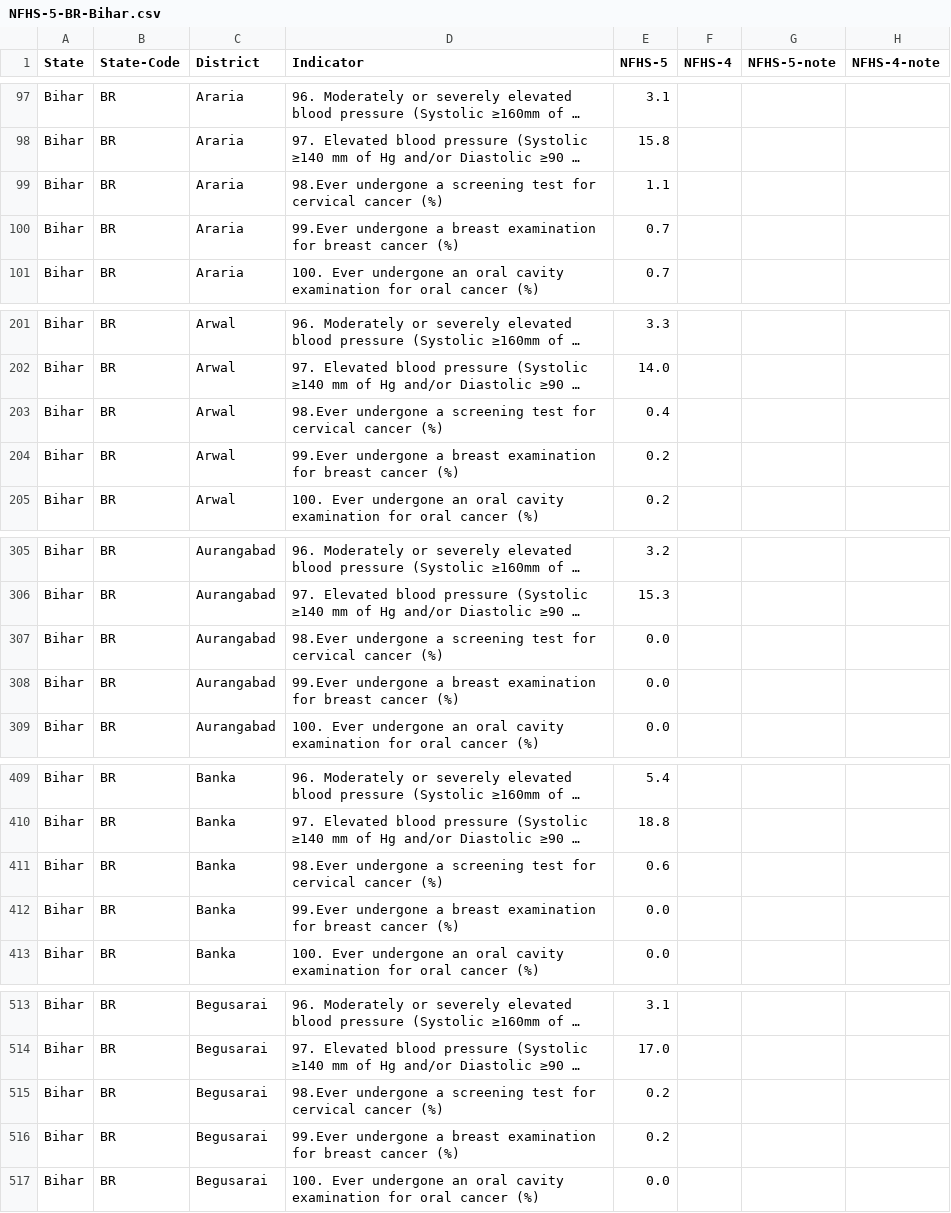
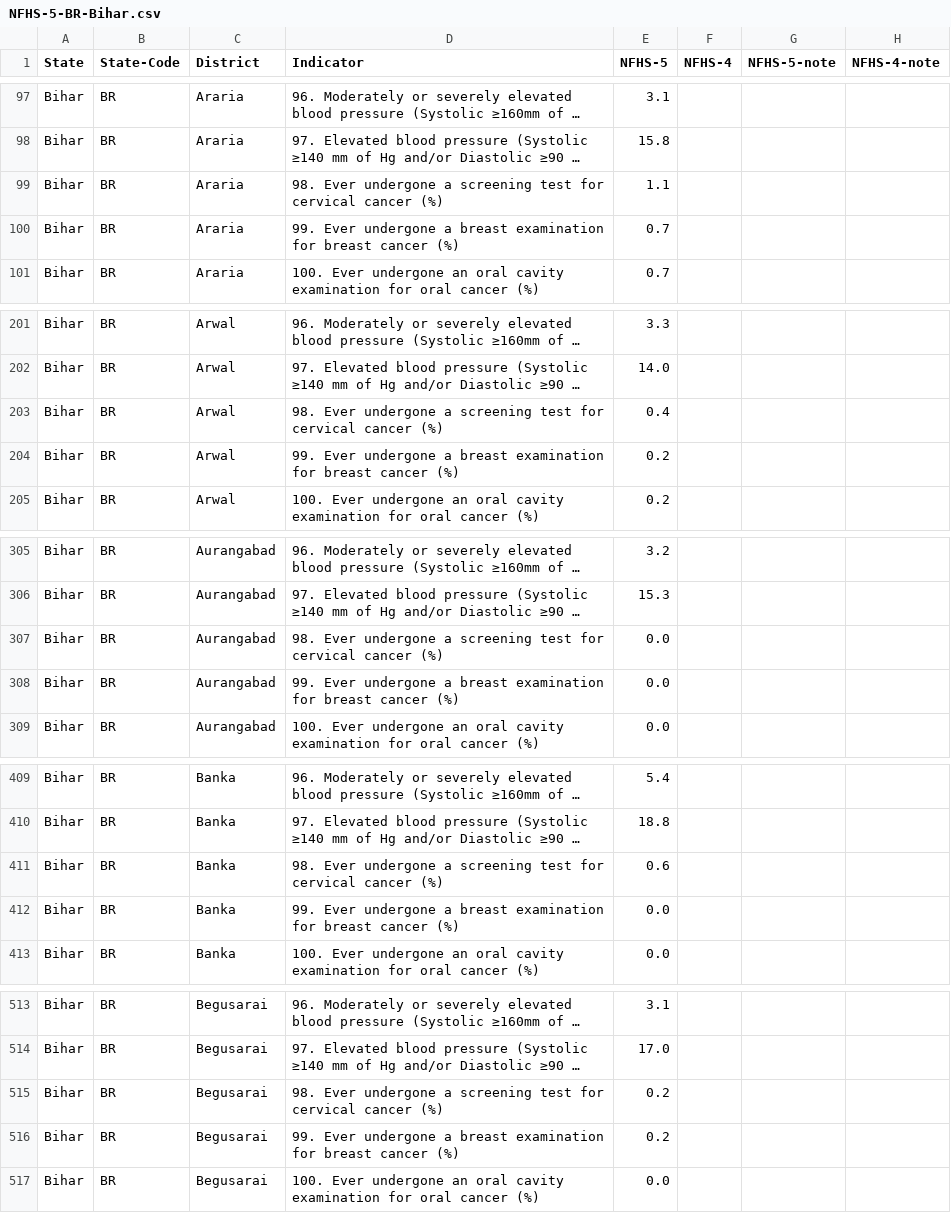
Before and after one commit to pratapvardhan/NFHS-5, a CSV file: district-level/NFHS-5-BR-Bihar.csv, drawn as a sheet; only a part is shown, gaps mark what is left out; long unchanged cells end in …; the diff covers the shown part only; the diff names each change by its address in the sheet, - before the commit and + after, or states it on an @@ line.

Commit message:
ENH: standardize indicator names

```diff
--- a/district-level/NFHS-5-BR-Bihar.csv
+++ b/district-level/NFHS-5-BR-Bihar.csv
-D99 (Indicator): 98.Ever undergone a…
+D99 (Indicator): 98. Ever undergone a…
-D100 (Indicator): 99.Ever undergone a…
+D100 (Indicator): 99. Ever undergone a…
-D203 (Indicator): 98.Ever undergone a…
+D203 (Indicator): 98. Ever undergone a…
-D204 (Indicator): 99.Ever undergone a…
+D204 (Indicator): 99. Ever undergone a…
-D307 (Indicator): 98.Ever undergone a…
+D307 (Indicator): 98. Ever undergone a…
-D308 (Indicator): 99.Ever undergone a…
+D308 (Indicator): 99. Ever undergone a…
-D411 (Indicator): 98.Ever undergone a…
+D411 (Indicator): 98. Ever undergone a…
-D412 (Indicator): 99.Ever undergone a…
+D412 (Indicator): 99. Ever undergone a…
-D515 (Indicator): 98.Ever undergone a…
+D515 (Indicator): 98. Ever undergone a…
-D516 (Indicator): 99.Ever undergone a…
+D516 (Indicator): 99. Ever undergone a…
```
Also changed, not shown: 66 edited cells elsewhere in this file, district-level/NFHS-5-AS-Assam.csv, district-level/NFHS-5-GJ-Gujarat.csv, 7 other files.
